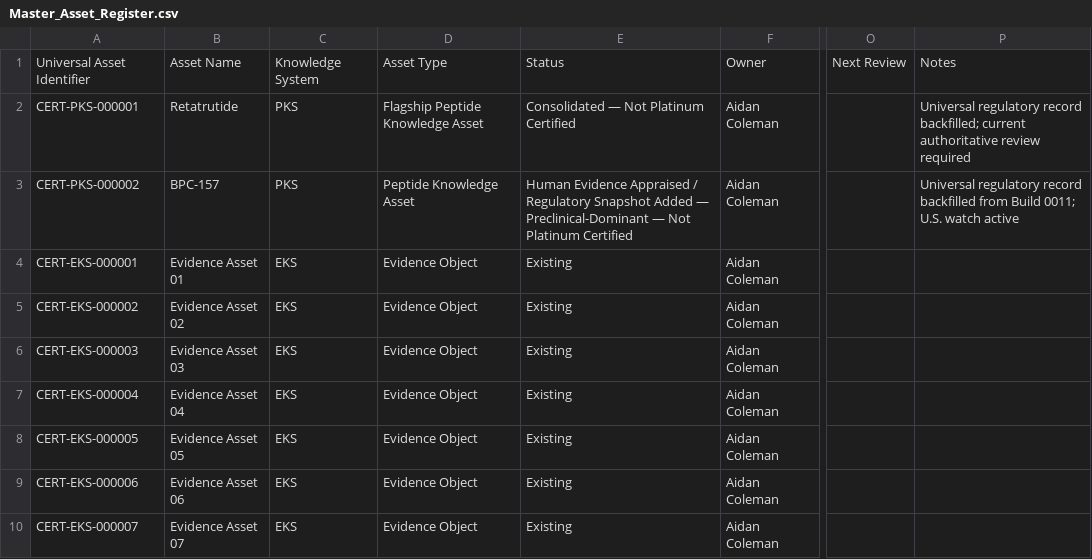
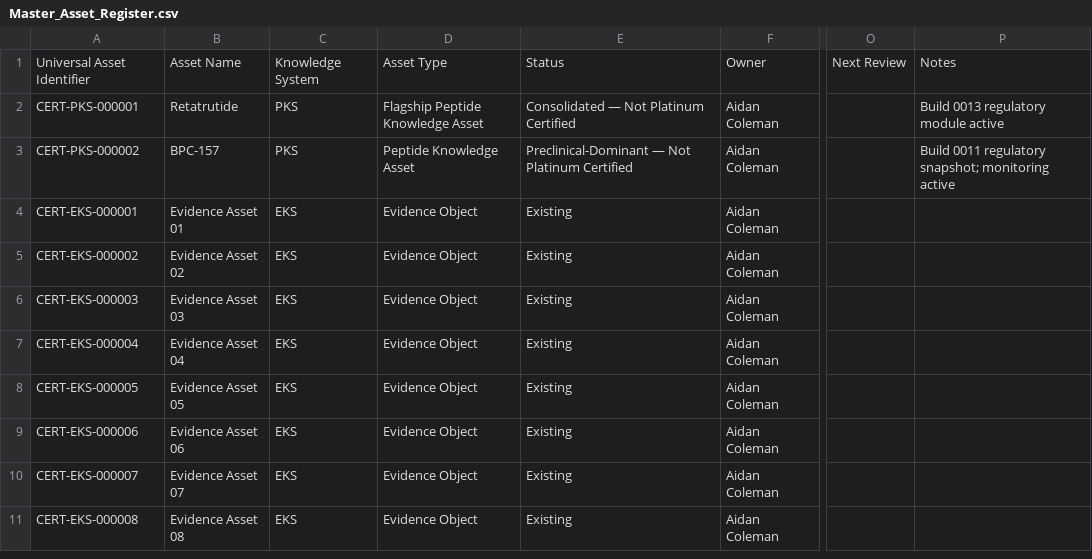
Before and after one commit to ajc1786/certiaura-knowledge-engine, a CSV file: Documentation/Master_Asset_Register.csv, drawn as a sheet; only a part is shown, gaps mark what is left out; the shorter side is filled out with more unchanged rows; the diff names each change by its address in the sheet, - before the commit and + after, or states it on an @@ line.

```diff
--- a/Documentation/Master_Asset_Register.csv
+++ b/Documentation/Master_Asset_Register.csv
-P2: Universal regulatory record backfilled; current authoritative review required
+P2: Build 0013 regulatory module active
-E3: Human Evidence Appraised / Regulatory Snapshot Added — Preclinical-Dominant —…
+E3: Preclinical-Dominant —…
-P3: Universal regulatory record backfilled from Build 0011; U.S. watch active
+P3: Build 0011 regulatory snapshot; monitoring active
```
Also changed, not shown: Documentation/Regulatory/UNIVERSAL_REGULATORY_STATUS_MASTER_REGISTER.csv, 16 other files.
